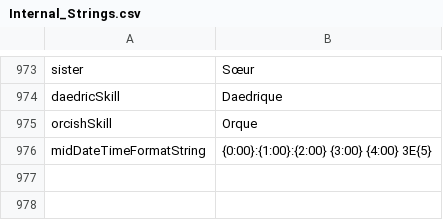
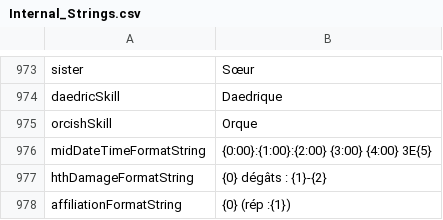
Before and after one commit to Daneel53/DFU-en-francais, a CSV file: French files for DFU/Text/Internal_Strings.csv, drawn as a sheet; only a part is shown, gaps mark what is left out.

Commit message:
Update Internal_Strings.csv
Ajouts 0.16.0

```diff
--- a/French files for DFU/Text/Internal_Strings.csv
+++ b/French files for DFU/Text/Internal_Strings.csv
@@ -1550 +1550,3 @@ orcishSkill,Orque
 midDateTimeFormatString,{0:00}:{1:00}:{2:00} {3:00} {4:00} 3E{5}
+hthDamageFormatString,{0} dégâts : {1}-{2}
+affiliationFormatString,{0} (rép :{1})
```
